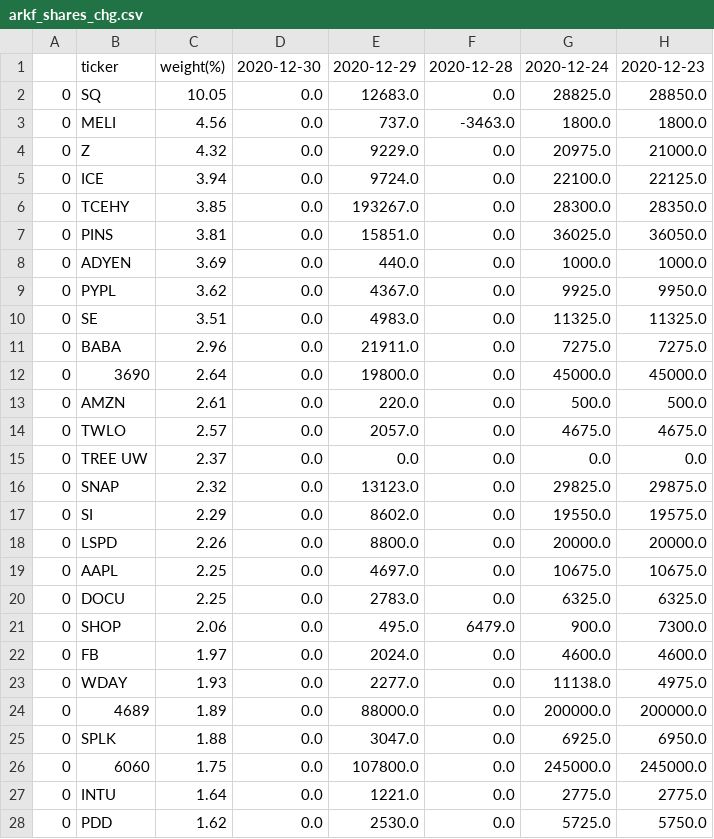
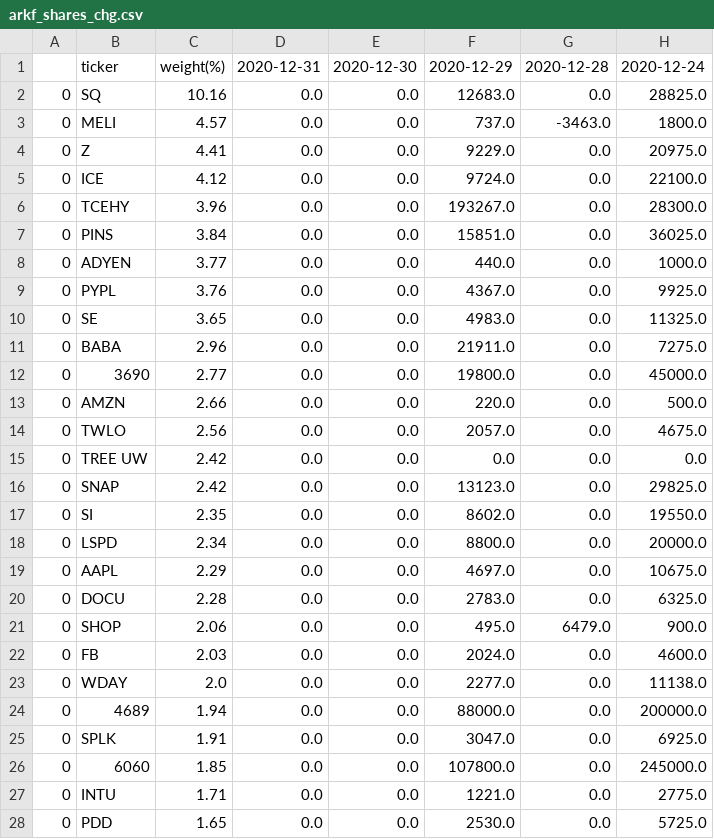
Before and after one commit to usastockinvest/arkinvest, a CSV file: data/arkf_shares_chg.csv, drawn as a sheet; only a part is shown; removed rows and columns are numbered as before the commit, all else as after; the diff covers the shown part only; the diff names each change by its address in the sheet, - before the commit and + after, or states it on an @@ line.

```diff
--- a/data/arkf_shares_chg.csv
+++ b/data/arkf_shares_chg.csv
+column E, rows 1-28: 2020-12-30 | 0.0 | 0.0 | 0.0 | 0.0 | 0.0 | 0.0 | 0.0 | 0.0 | 0.0 | 0.0 | 0.0 | 0.0 | 0.0 | 0.0 | 0.0 | 0.0 | 0.0 | 0.0 | 0.0 | 0.0 | 0.0 | 0.0 | 0.0 | 0.0 | 0.0 | 0.0 | 0.0
-column H, rows 1-28: 2020-12-23 | 28850.0 | 1800.0 | 21000.0 | 22125.0 | 28350.0 | 36050.0 | 1000.0 | 9950.0 | 11325.0 | 7275.0 | 45000.0 | 500.0 | 4675.0 | 0.0 | 29875.0 | 19575.0 | 20000.0 | 10675.0 | 6325.0 | 7300.0 | 4600.0 | 4975.0 | 200000.0 | 6950.0 | 245000.0 | 2775.0 | 5750.0
-D1: 2020-12-30
+D1: 2020-12-31
-C2: 10.05
+C2: 10.16
-C3: 4.56
+C3: 4.57
-C4: 4.32
+C4: 4.41
-C5: 3.94
+C5: 4.12
-C6: 3.85
+C6: 3.96
-C7: 3.81
+C7: 3.84
-C8: 3.69
+C8: 3.77
-C9: 3.62
+C9: 3.76
-C10: 3.51
+C10: 3.65
-C12: 2.64
+C12: 2.77
-C13: 2.61
+C13: 2.66
-C14: 2.57
+C14: 2.56
-C15: 2.37
+C15: 2.42
-C16: 2.32
+C16: 2.42
-C17: 2.29
+C17: 2.35
-C18: 2.26
+C18: 2.34
-C19: 2.25
+C19: 2.29
-C20: 2.25
+C20: 2.28
-C22: 1.97
+C22: 2.03
-C23: 1.93
+C23: 2.0
-C24: 1.89
+C24: 1.94
-C25: 1.88
+C25: 1.91
-C26: 1.75
+C26: 1.85
-C27: 1.64
+C27: 1.71
-C28: 1.62
+C28: 1.65
```
Also changed, not shown: 5 added rows, 5 removed rows, 1 moved row and 12 edited cells elsewhere in this file, data/arkg_daily.csv, data/arkg_shares_chg.csv, 8 other files.
